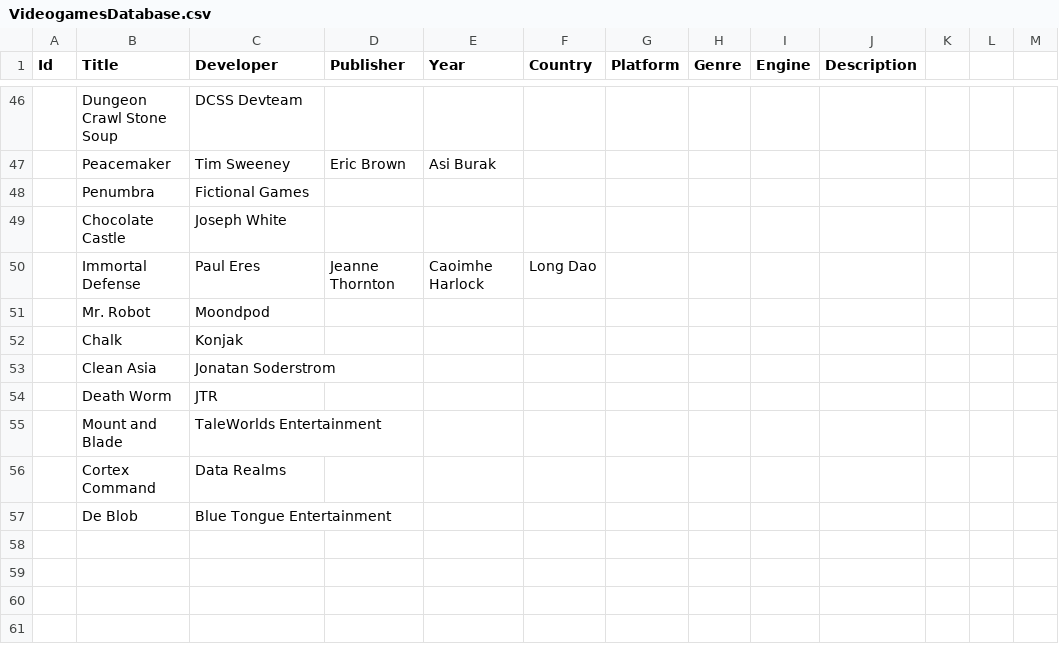
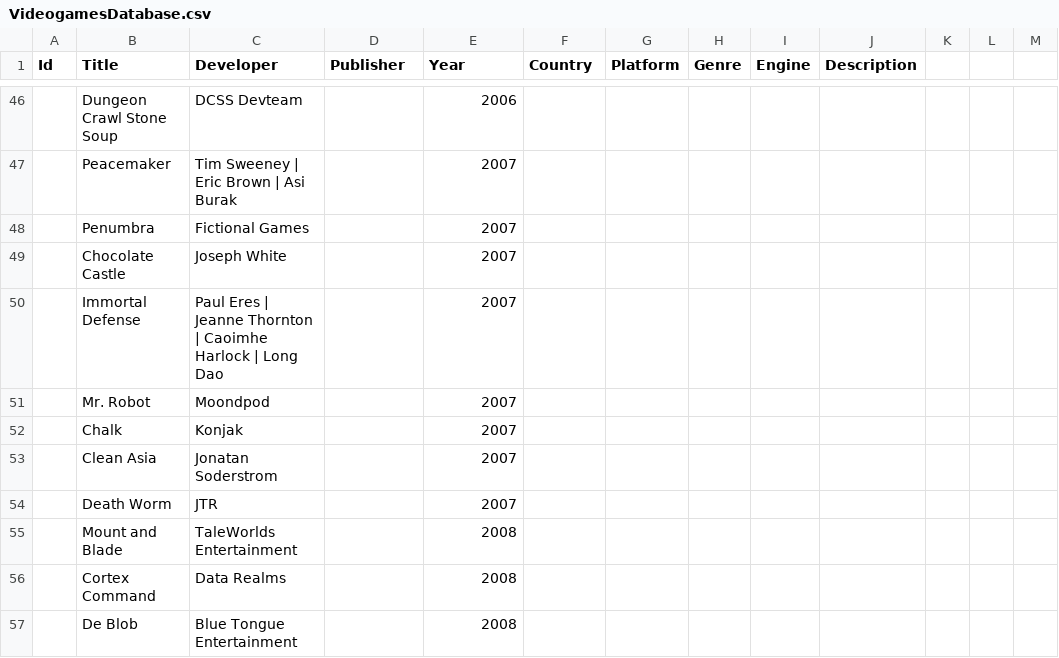
Before and after one commit to jamschutz/Website, a CSV file: videogames-database/VideogamesDatabase.csv, drawn as a sheet; only a part is shown, gaps mark what is left out; the diff covers the shown part only.

```diff
--- a/videogames-database/VideogamesDatabase.csv
+++ b/videogames-database/VideogamesDatabase.csv
@@ -46,12 +46,12 @@ Id,Title,Developer,Publisher,Year,Country,Platform,Genre,Engine,Description
-,Dungeon Crawl Stone Soup,DCSS Devteam,,,,,,,
-,Peacemaker,Tim Sweeney, Eric Brown, Asi Burak,,,,,,,
-,Penumbra,Fictional Games,,,,,,,
-,Chocolate Castle,Joseph White,,,,,,,
-,Immortal Defense,Paul Eres, Jeanne Thornton, Caoimhe Harlock, Long Dao,,,,,,,
-,Mr. Robot,Moondpod,,,,,,,
-,Chalk,Konjak,,,,,,,
-,Clean Asia,Jonatan Soderstrom,,,,,,,
-,Death Worm,JTR,,,,,,,
-,Mount and Blade,TaleWorlds Entertainment,,,,,,,
-,Cortex Command,Data Realms,,,,,,,
-,De Blob,Blue Tongue Entertainment,,,,,,,
+,Dungeon Crawl Stone Soup,DCSS Devteam,,2006,,,,,
+,Peacemaker,Tim Sweeney | Eric Brown | Asi Burak,,2007,,,,,
+,Penumbra,Fictional Games,,2007,,,,,
+,Chocolate Castle,Joseph White,,2007,,,,,
+,Immortal Defense,Paul Eres | Jeanne Thornton | Caoimhe Harlock | Long Dao,,2007,,,,,
+,Mr. Robot,Moondpod,,2007,,,,,
+,Chalk,Konjak,,2007,,,,,
+,Clean Asia,Jonatan Soderstrom,,2007,,,,,
+,Death Worm,JTR,,2007,,,,,
+,Mount and Blade,TaleWorlds Entertainment,,2008,,,,,
+,Cortex Command,Data Realms,,2008,,,,,
+,De Blob,Blue Tongue Entertainment,,2008,,,,,
```
Also changed, not shown: 65 edited cells elsewhere in this file, 3 other files.
